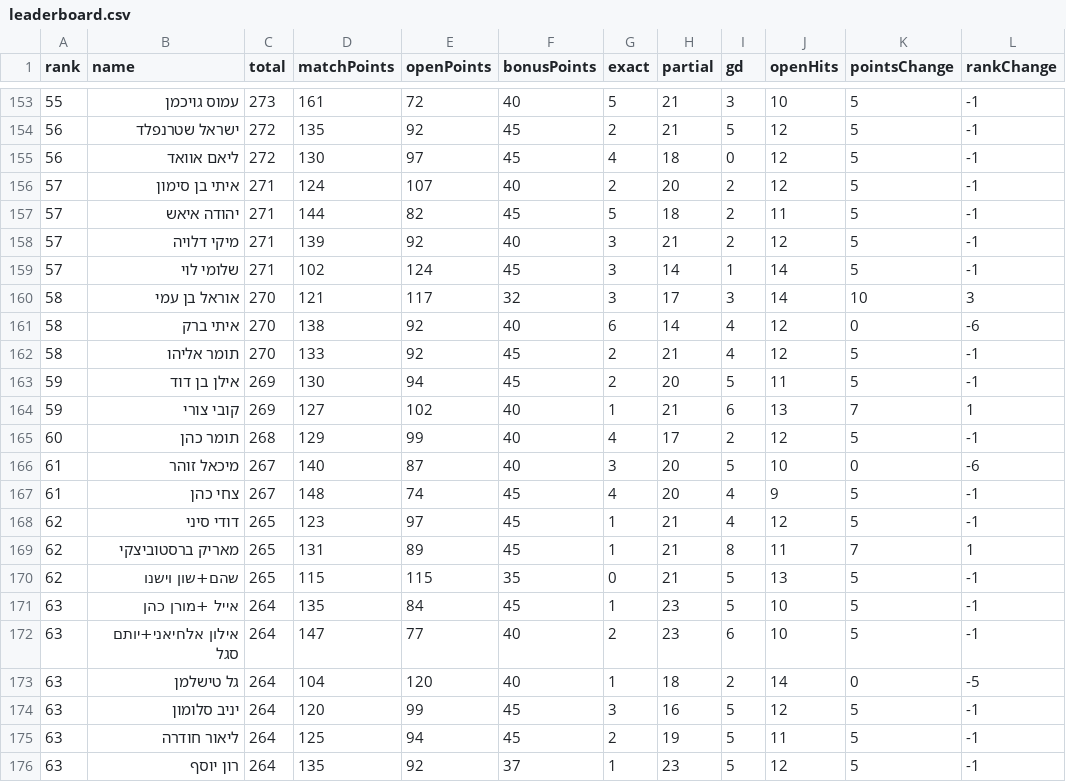
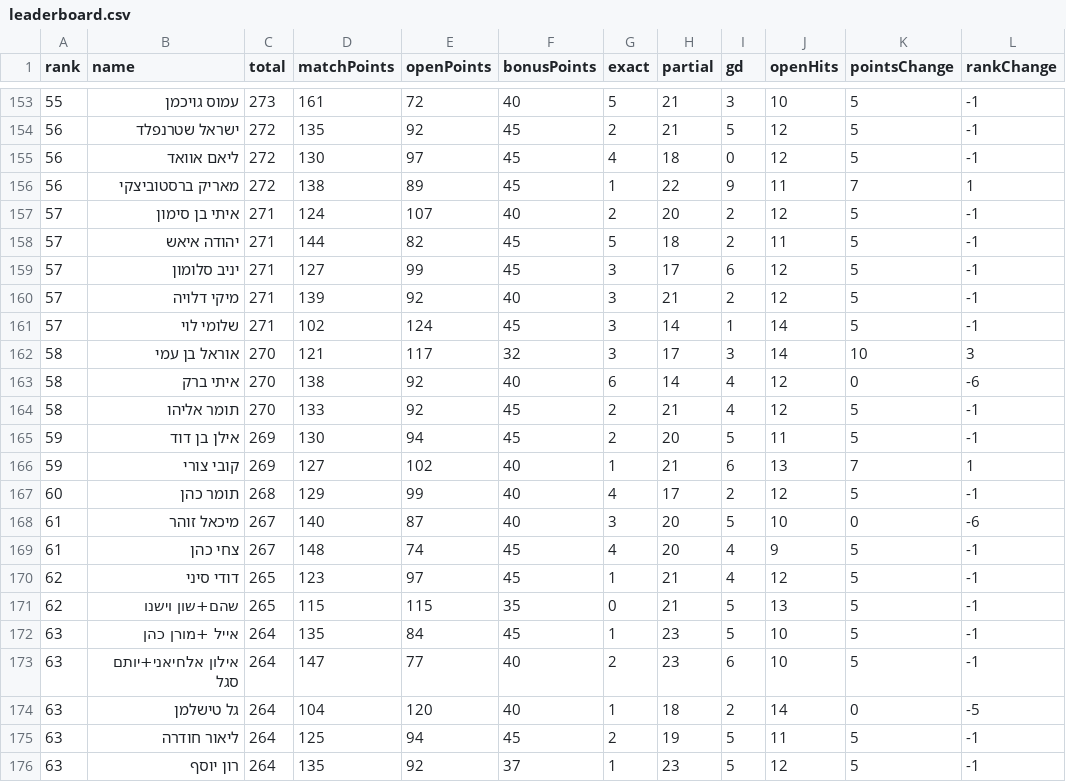
Before and after one commit to efikatash/worldcup-dashboard-2026, a CSV file: leaderboard.csv, drawn as a sheet; only a part is shown, gaps mark what is left out; removed rows and columns are numbered as before the commit, all else as after; the diff names each change by its address in the sheet, - before the commit and + after, or states it on an @@ line.

```diff
--- a/leaderboard.csv
+++ b/leaderboard.csv
+row 156: 56 | מאריק ברסטוביצקי | 272 | 138 | 89 | 45 | 1 | 22 | 9 | 11 | 7 | 1
+row 159: 57 | יניב סלומון | 271 | 127 | 99 | 45 | 3 | 17 | 6 | 12 | 5 | -1
-row 169: 62 | מאריק ברסטוביצקי | 265 | 131 | 89 | 45 | 1 | 21 | 8 | 11 | 7 | 1
-row 174: 63 | יניב סלומון | 264 | 120 | 99 | 45 | 3 | 16 | 5 | 12 | 5 | -1
```
Also changed, not shown: efi_katash_audit.csv, espn_live_debug.csv, 4 other files.
